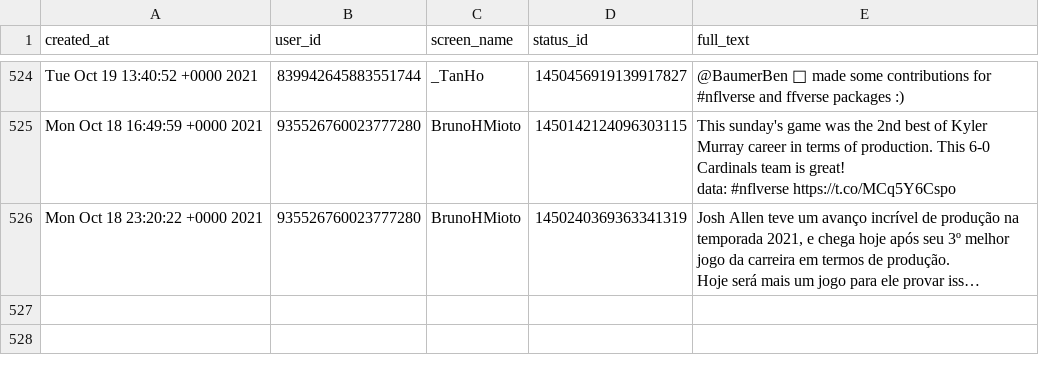
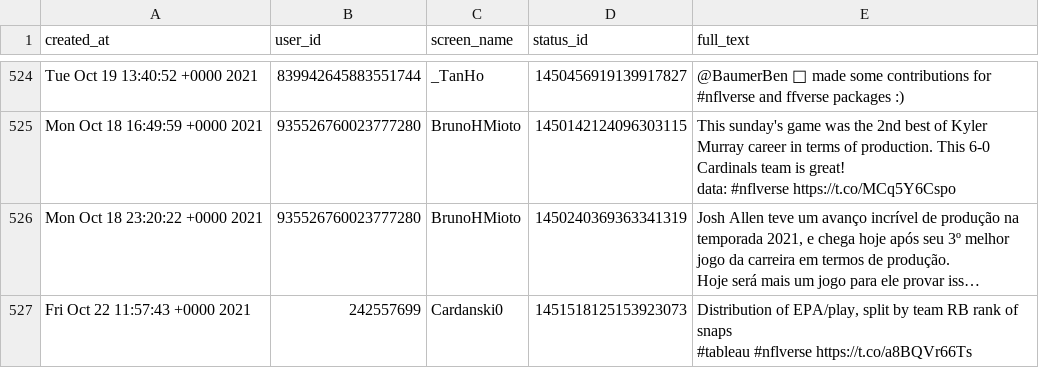
Before and after one commit to nflverse/nflversetweets, a CSV file: data/2021-10-22.csv, drawn as a sheet; only a part is shown, gaps mark what is left out; long unchanged cells end in …; ↵ is a line break in a cell; the diff names each change by its address in the sheet, - before the commit and + after, or states it on an @@ line.

```diff
--- a/data/2021-10-22.csv
+++ b/data/2021-10-22.csv
+row 527: Fri Oct 22 11:57:43 +0000 2021 | 242557699 | Cardanski0 | 1451518125153923073 | Distribution of EPA/play, split by team RB rank of snaps ↵ #tableau #nflverse https://t.co/a8BQVr66Ts
```
Also changed, not shown: 1 other file.
